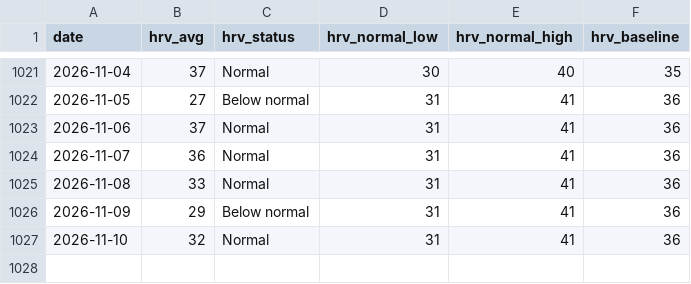
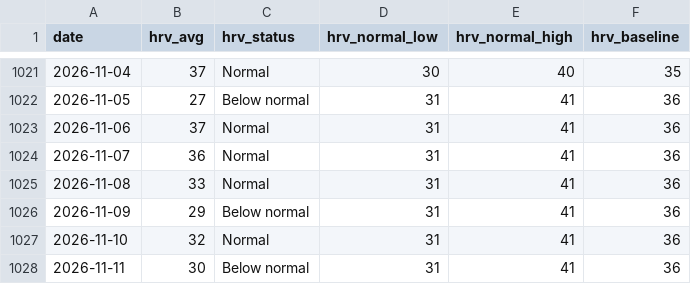
Before and after one commit to zhubao315/health, a CSV file: data/hrv.csv, drawn as a sheet; only a part is shown, gaps mark what is left out; the diff names each change by its address in the sheet, - before the commit and + after, or states it on an @@ line.

```diff
--- a/data/hrv.csv
+++ b/data/hrv.csv
+row 1028: 2026-11-11 | 30 | Below normal | 31 | 41 | 36
```
Also changed, not shown: data/activities.csv, data/daily.csv, 15 other files.
